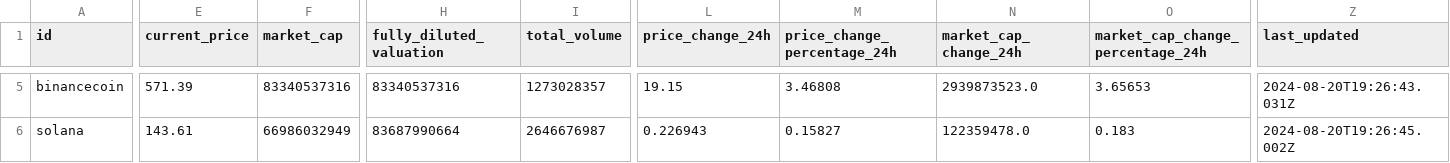
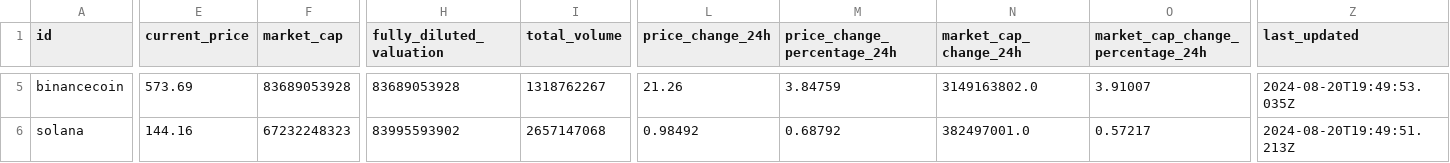
Before and after one commit to gustavoadr3/cripto, a CSV file: data/raw/top_10_criptos.csv, drawn as a sheet; only a part is shown, gaps mark what is left out; the diff covers the shown part only; the diff names each change by its address in the sheet, - before the commit and + after, or states it on an @@ line.

```diff
--- a/data/raw/top_10_criptos.csv
+++ b/data/raw/top_10_criptos.csv
-E5 (current_price): 571.39
+E5 (current_price): 573.69
-F5 (market_cap): 83340537316
+F5 (market_cap): 83689053928
-H5 (fully_diluted_valuation): 83340537316
+H5 (fully_diluted_valuation): 83689053928
-I5 (total_volume): 1273028357
+I5 (total_volume): 1318762267
-L5 (price_change_24h): 19.15
+L5 (price_change_24h): 21.26
-M5 (price_change_percentage_24h): 3.46808
+M5 (price_change_percentage_24h): 3.84759
-N5 (market_cap_change_24h): 2939873523.0
+N5 (market_cap_change_24h): 3149163802.0
-O5 (market_cap_change_percentage_24h): 3.65653
+O5 (market_cap_change_percentage_24h): 3.91007
-Z5 (last_updated): 2024-08-20T19:26:43.031Z
+Z5 (last_updated): 2024-08-20T19:49:53.035Z
-E6 (current_price): 143.61
+E6 (current_price): 144.16
-F6 (market_cap): 66986032949
+F6 (market_cap): 67232248323
-H6 (fully_diluted_valuation): 83687990664
+H6 (fully_diluted_valuation): 83995593902
-I6 (total_volume): 2646676987
+I6 (total_volume): 2657147068
-L6 (price_change_24h): 0.226943
+L6 (price_change_24h): 0.98492
-M6 (price_change_percentage_24h): 0.15827
+M6 (price_change_percentage_24h): 0.68792
-N6 (market_cap_change_24h): 122359478.0
+N6 (market_cap_change_24h): 382497001.0
-O6 (market_cap_change_percentage_24h): 0.183
+O6 (market_cap_change_percentage_24h): 0.57217
-Z6 (last_updated): 2024-08-20T19:26:45.002Z
+Z6 (last_updated): 2024-08-20T19:49:51.213Z
```
Also changed, not shown: 92 edited cells elsewhere in this file, data/processed/top_10_criptos.csv, 2 other files.
